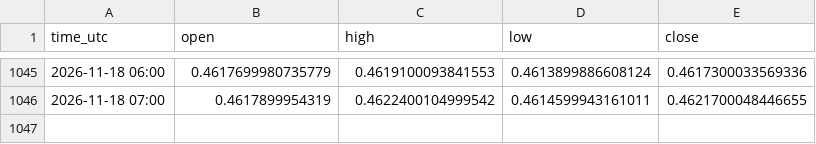
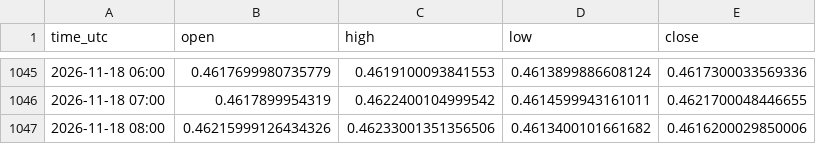
Before and after one commit to jarbays00001/fx-data, a CSV file: data/NZDCHF_H1.csv, drawn as a sheet; only a part is shown, gaps mark what is left out; the diff names each change by its address in the sheet, - before the commit and + after, or states it on an @@ line.

```diff
--- a/data/NZDCHF_H1.csv
+++ b/data/NZDCHF_H1.csv
+row 1047: 2026-11-18 08:00 | 0.46215999126434326 | 0.46233001351356506 | 0.4613400101661682 | 0.4616200029850006
```
Also changed, not shown: data/AUDCAD_H1.csv, data/AUDCHF_H1.csv, 28 other files.
